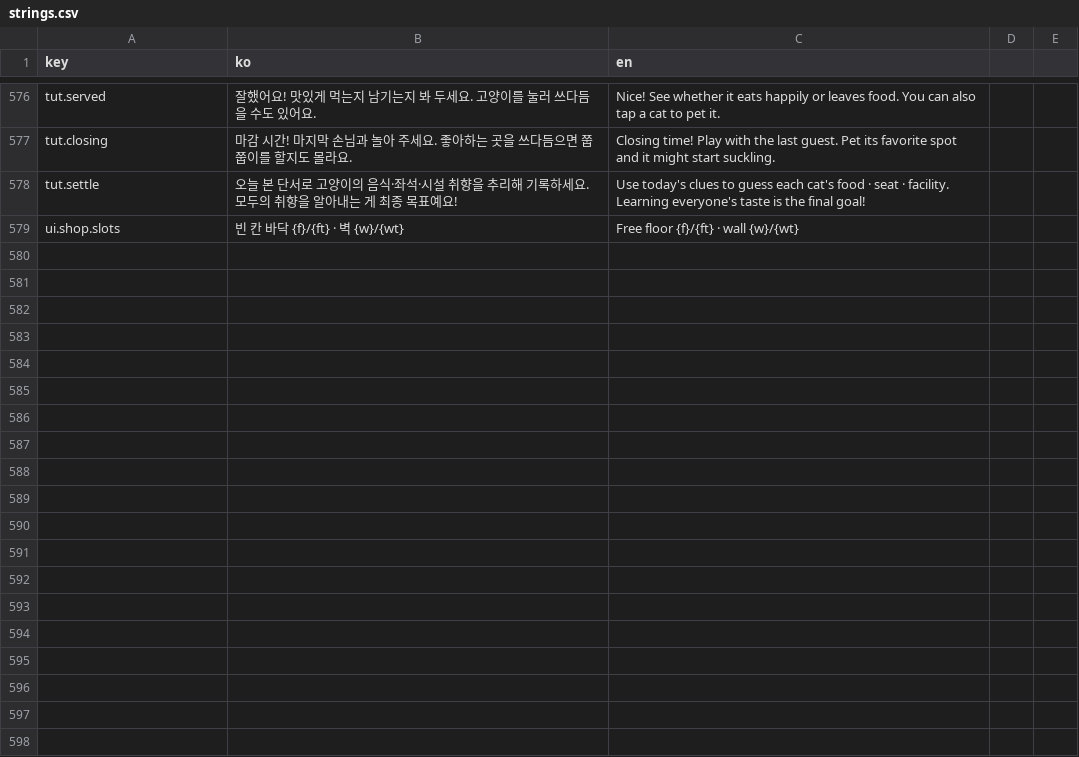
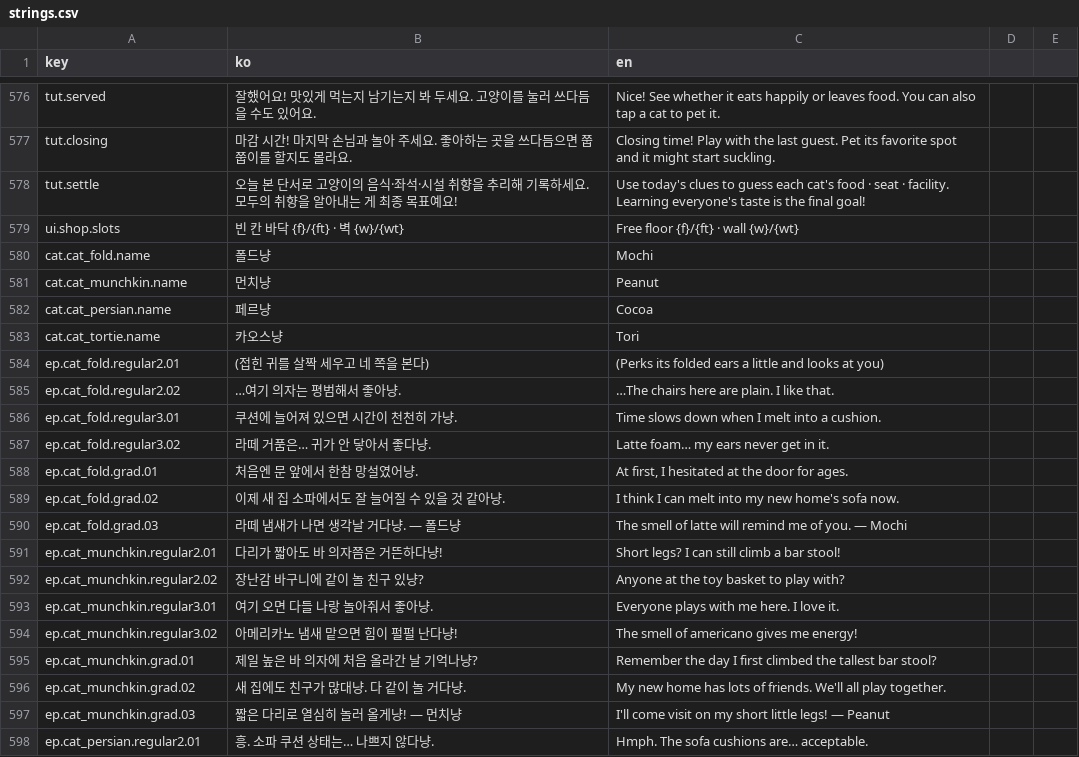
Before and after one commit to EssentialHwan/EssentialHwan, a CSV file: 여기까페냐옹/UnityProject/Assets/Localization/strings.csv, drawn as a sheet; only a part is shown, gaps mark what is left out; the diff covers the shown part only.

```diff
--- a/여기까페냐옹/UnityProject/Assets/Localization/strings.csv
+++ b/여기까페냐옹/UnityProject/Assets/Localization/strings.csv
@@ -583 +583,20 @@ tut.settle,오늘 본 단서로 고양이의 음식·좌석·시설 취향을
 ui.shop.slots,빈 칸  바닥 {f}/{ft} · 벽 {w}/{wt},Free  floor {f}/{ft} · wall {w}/{wt}
+cat.cat_fold.name,폴드냥,Mochi
+cat.cat_munchkin.name,먼치냥,Peanut
+cat.cat_persian.name,페르냥,Cocoa
+cat.cat_tortie.name,카오스냥,Tori
+ep.cat_fold.regular2.01,(접힌 귀를 살짝 세우고 네 쪽을 본다),(Perks its folded ears a little and looks at you)
+ep.cat_fold.regular2.02,…여기 의자는 평범해서 좋아냥.,…The chairs here are plain. I like that.
+ep.cat_fold.regular3.01,쿠션에 늘어져 있으면 시간이 천천히 가냥.,Time slows down when I melt into a cushion.
+ep.cat_fold.regular3.02,라떼 거품은… 귀가 안 닿아서 좋다냥.,Latte foam… my ears never get in it.
+ep.cat_fold.grad.01,"처음엔 문 앞에서 한참 망설였어냥.","At first, I hesitated at the door for ages."
+ep.cat_fold.grad.02,이제 새 집 소파에서도 잘 늘어질 수 있을 것 같아냥.,I think I can melt into my new home's sofa now.
+ep.cat_fold.grad.03,라떼 냄새가 나면 생각날 거다냥. — 폴드냥,The smell of latte will remind me of you. — Mochi
+ep.cat_munchkin.regular2.01,다리가 짧아도 바 의자쯤은 거뜬하다냥!,Short legs? I can still climb a bar stool!
+ep.cat_munchkin.regular2.02,장난감 바구니에 같이 놀 친구 있냥?,Anyone at the toy basket to play with?
+ep.cat_munchkin.regular3.01,여기 오면 다들 나랑 놀아줘서 좋아냥.,Everyone plays with me here. I love it.
+ep.cat_munchkin.regular3.02,아메리카노 냄새 맡으면 힘이 펄펄 난다냥!,The smell of americano gives me energy!
+ep.cat_munchkin.grad.01,제일 높은 바 의자에 처음 올라간 날 기억나냥?,Remember the day I first climbed the tallest bar stool?
+ep.cat_munchkin.grad.02,새 집에도 친구가 많대냥. 다 같이 놀 거다냥.,My new home has lots of friends. We'll all play together.
+ep.cat_munchkin.grad.03,짧은 다리로 열심히 놀러 올게냥! — 먼치냥,I'll come visit on my short little legs! — Peanut
+ep.cat_persian.regular2.01,흥. 소파 쿠션 상태는… 나쁘지 않다냥.,Hmph. The sofa cushions are… acceptable.
```
Also changed, not shown: 13 added rows elsewhere in this file, 여기까페냐옹/UnityProject/Assets/Resources/strings.csv, 13 other files.
